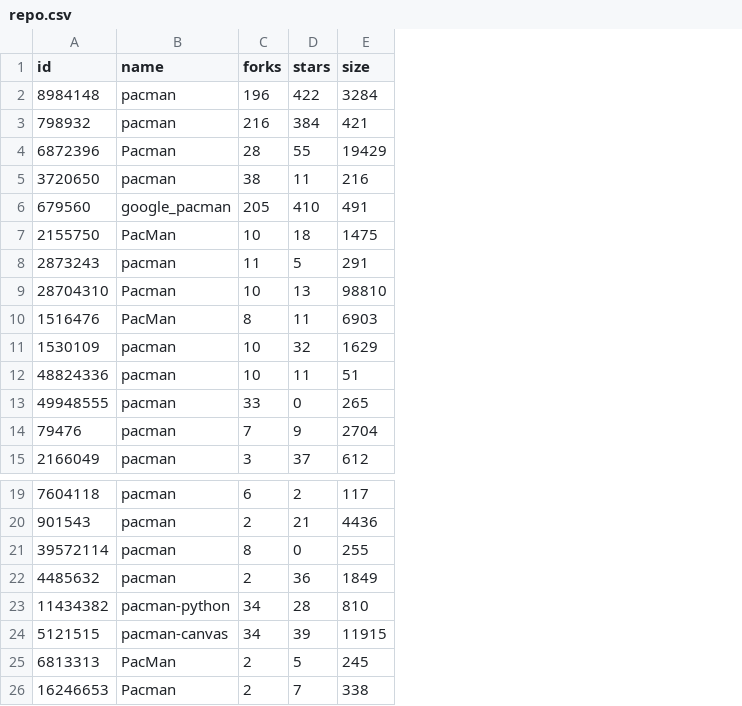
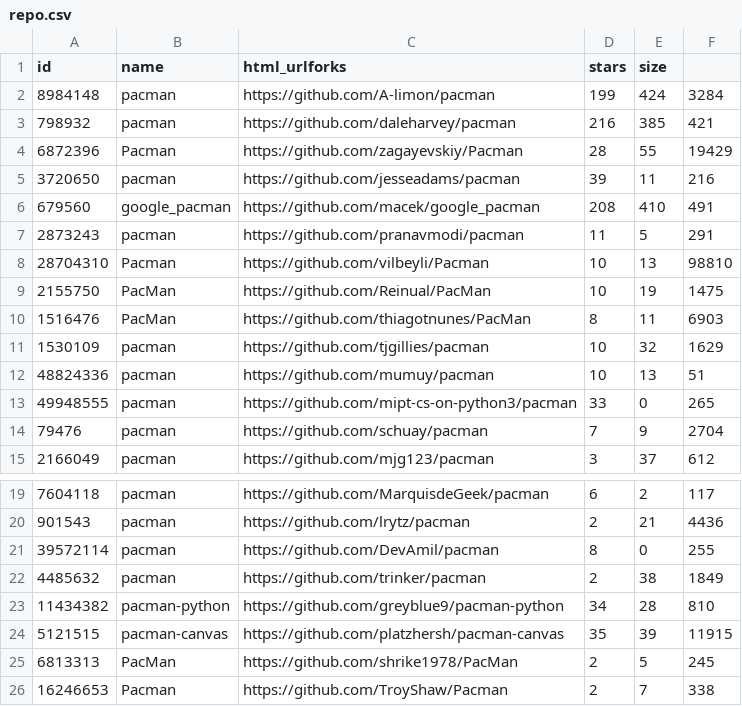
Before and after one commit to Anthonymcqueen21/github-viz, a CSV file: data_mining/repo.csv, drawn as a sheet; only a part is shown, gaps mark what is left out; removed rows and columns are numbered as before the commit, all else as after; the diff names each change by its address in the sheet, - before the commit and + after, or states it on an @@ line.

Commit message:
Include html_url in the fields

```diff
--- a/data_mining/repo.csv
+++ b/data_mining/repo.csv
+column C (html_urlforks), rows 2-8: https://github.com/A-limon/pacman | https://github.com/daleharvey/pacman | https://github.com/zagayevskiy/Pacman | https://github.com/jesseadams/pacman | https://github.com/macek/google_pacman | https://github.com/pranavmodi/pacman | https://github.com/vilbeyli/Pacman; rows 10-15: https://github.com/thiagotnunes/PacMan | https://github.com/tjgillies/pacman | https://github.com/mumuy/pacman | https://github.com/mipt-cs-on-python3/pacman | https://github.com/schuay/pacman | https://github.com/mjg123/pacman; rows 19-26: https://github.com/MarquisdeGeek/pacman | https://github.com/lrytz/pacman | https://github.com/DevAmil/pacman | https://github.com/trinker/pacman | https://github.com/greyblue9/pacman-python | https://github.com/platzhersh/pacman-canvas | https://github.com/shrike1978/PacMan | https://github.com/TroyShaw/Pacman
-D1: forks
+D1: stars
-E1: stars
+E1: size
-F1: size
+F1: (empty)
-D2 (stars): 196
+D2 (stars): 199
-E2 (size): 422
+E2 (size): 424
-E3 (size): 384
+E3 (size): 385
-D5 (stars): 38
+D5 (stars): 39
-D6 (stars): 205
+D6 (stars): 208
-row 7: 2155750 | PacMan | 10 | 18 | 1475
+row 9: 2155750 | PacMan | https://github.com/Reinual/PacMan | 10 | 19 | 1475
-E12 (size): 11
+E12 (size): 13
-E22 (size): 36
+E22 (size): 38
-D24 (stars): 34
+D24 (stars): 35
```
Also changed, not shown: 1 other file.
